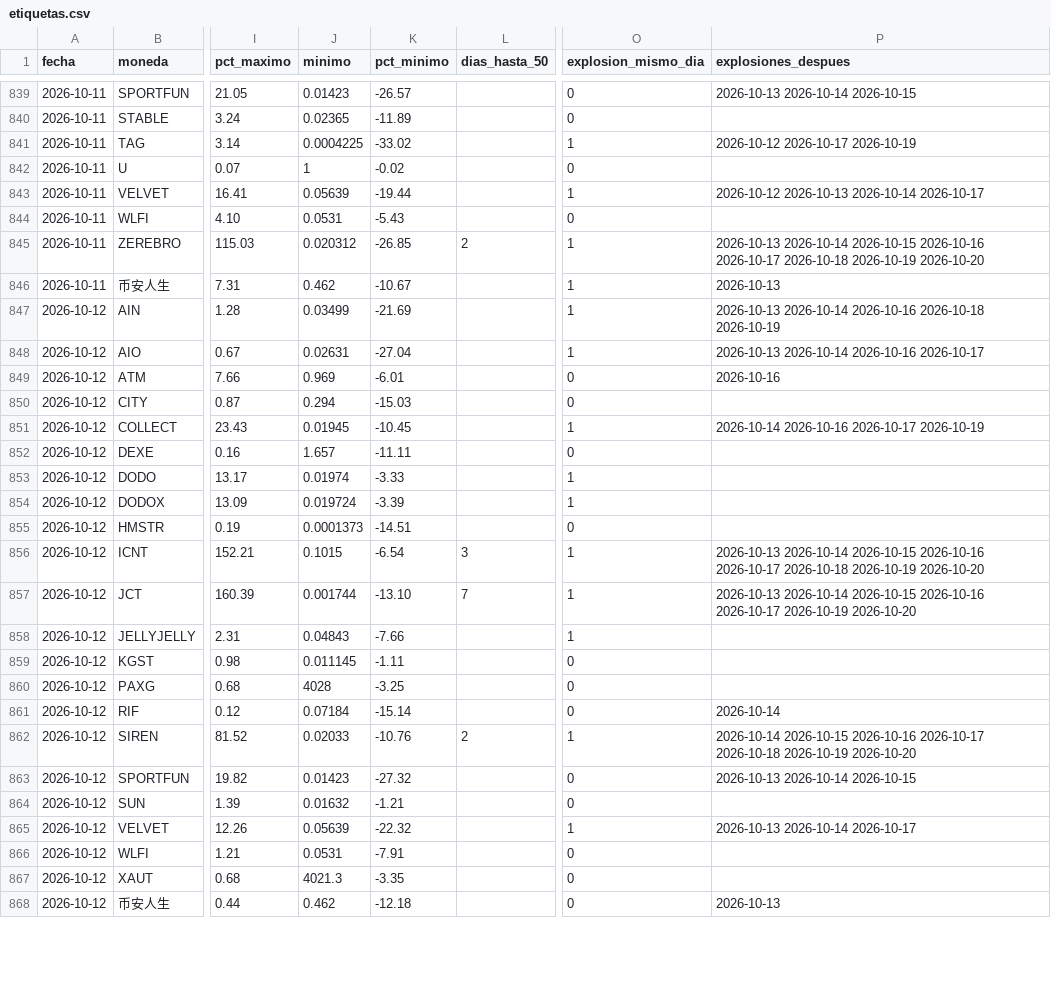
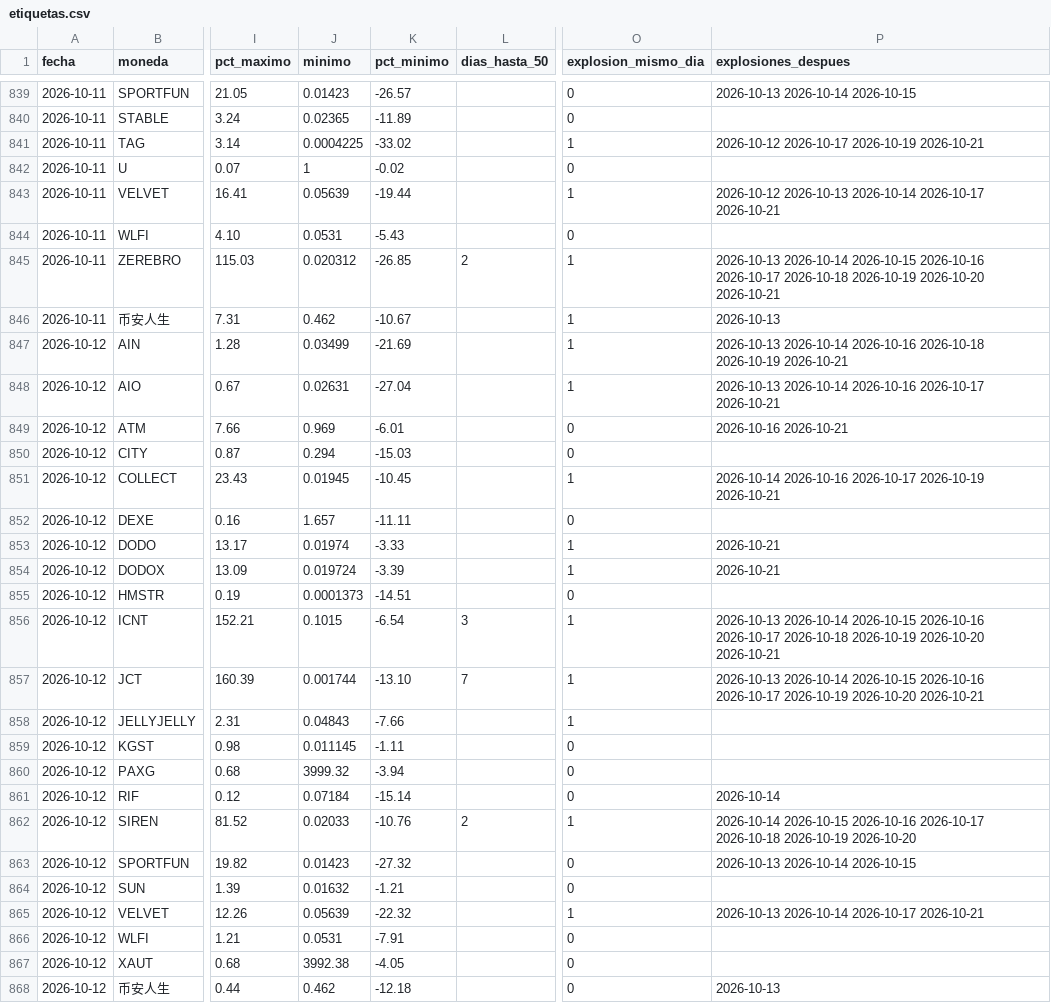
Before and after one commit to LuisP11127/Red-Neuronal-Momentos, a CSV file: datos/etiquetas.csv, drawn as a sheet; only a part is shown, gaps mark what is left out; the diff covers the shown part only; the diff names each change by its address in the sheet, - before the commit and + after, or states it on an @@ line.

```diff
--- a/datos/etiquetas.csv
+++ b/datos/etiquetas.csv
-P841 (explosiones_despues): 2026-10-12 2026-10-17 2026-10-19
+P841 (explosiones_despues): 2026-10-12 2026-10-17 2026-10-19 2026-10-21
-P843 (explosiones_despues): …2026-10-14 2026-10-17
+P843 (explosiones_despues): …2026-10-14 2026-10-17 2026-10-21
-P845 (explosiones_despues): …2026-10-19 2026-10-20
+P845 (explosiones_despues): …2026-10-19 2026-10-20 2026-10-21
-P847 (explosiones_despues): …2026-10-18 2026-10-19
+P847 (explosiones_despues): …2026-10-18 2026-10-19 2026-10-21
-P848 (explosiones_despues): …2026-10-16 2026-10-17
+P848 (explosiones_despues): …2026-10-16 2026-10-17 2026-10-21
-P849 (explosiones_despues): 2026-10-16
+P849 (explosiones_despues): 2026-10-16 2026-10-21
-P851 (explosiones_despues): …2026-10-17 2026-10-19
+P851 (explosiones_despues): …2026-10-17 2026-10-19 2026-10-21
-P853:P854 (explosiones_despues): (empty)
+P853:P854 (explosiones_despues): 2026-10-21
-P856 (explosiones_despues): …2026-10-19 2026-10-20
+P856 (explosiones_despues): …2026-10-19 2026-10-20 2026-10-21
-P857 (explosiones_despues): …2026-10-19 2026-10-20
+P857 (explosiones_despues): …2026-10-19 2026-10-20 2026-10-21
-J860 (minimo): 4028
+J860 (minimo): 3999.32
-K860 (pct_minimo): -3.25
+K860 (pct_minimo): -3.94
-P865 (explosiones_despues): 2026-10-13 2026-10-14 2026-10-17
+P865 (explosiones_despues): 2026-10-13 2026-10-14 2026-10-17 2026-10-21
-J867 (minimo): 4021.3
+J867 (minimo): 3992.38
-K867 (pct_minimo): -3.35
+K867 (pct_minimo): -4.05
```
Also changed, not shown: 139 edited cells elsewhere in this file, 1 other file.
